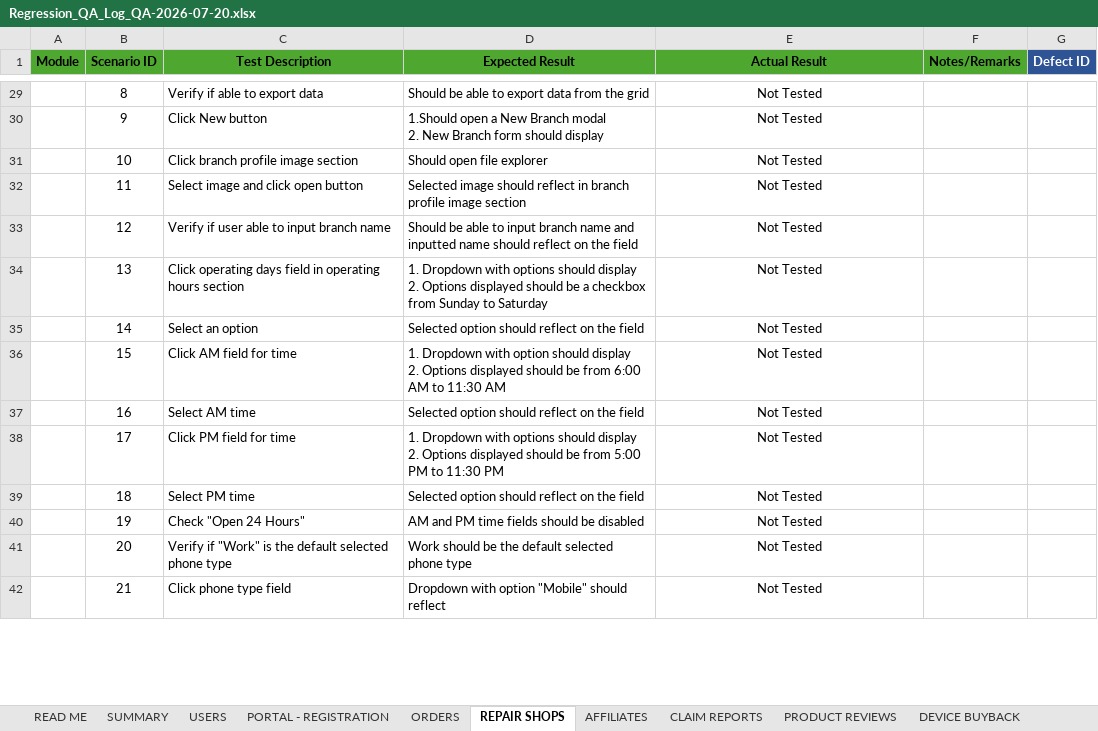
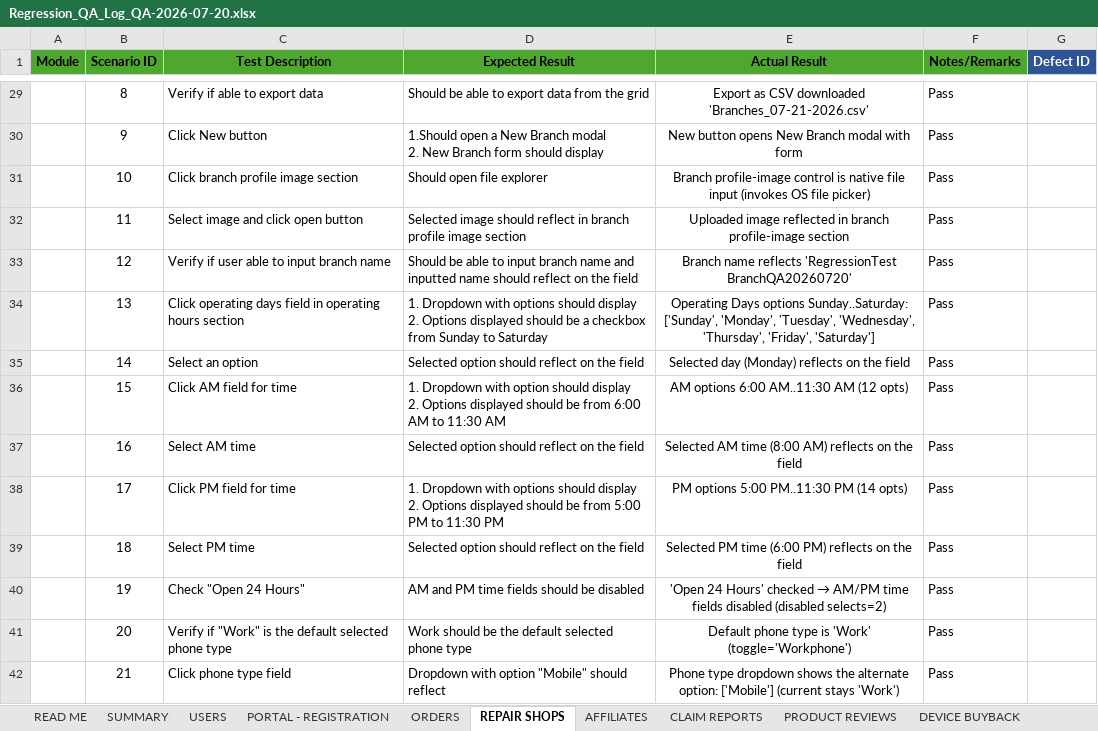
Before and after one commit to DNAMicro/pm-instaprotek, an Excel workbook: Insta-testing/Regression_QA_Log_QA-2026-07-20.xlsx, sheet REPAIR SHOPS, drawn as a sheet; only a part is shown, gaps mark what is left out; values as stored, in another font and other column widths than the file's, no borders; conditional formats not drawn; the diff covers the shown part only; the diff names each change by its address in the sheet, - before the commit and + after, or states it on an @@ line.

```diff
--- a/Insta-testing/Regression_QA_Log_QA-2026-07-20.xlsx (sheet REPAIR SHOPS)
+++ b/Insta-testing/Regression_QA_Log_QA-2026-07-20.xlsx (sheet REPAIR SHOPS)
-E29 (Actual Result): Not Tested
+E29 (Actual Result): Export as CSV downloaded 'Branches_07-21-2026.csv'
-F29:F42 (Notes/Remarks): (empty)
+F29:F42 (Notes/Remarks): Pass
-E30 (Actual Result): Not Tested
+E30 (Actual Result): New button opens New Branch modal with form
-E31 (Actual Result): Not Tested
+E31 (Actual Result): Branch profile-image control is native file input (invokes OS file picker)
-E32 (Actual Result): Not Tested
+E32 (Actual Result): Uploaded image reflected in branch profile-image section
-E33 (Actual Result): Not Tested
+E33 (Actual Result): Branch name reflects 'RegressionTest BranchQA20260720'
-E34 (Actual Result): Not Tested
+E34 (Actual Result): Operating Days options Sunday..Saturday: ['Sunday', 'Monday', 'Tuesday', 'Wednesday', 'Thursday', 'Friday', 'Saturday']
-E35 (Actual Result): Not Tested
+E35 (Actual Result): Selected day (Monday) reflects on the field
-E36 (Actual Result): Not Tested
+E36 (Actual Result): AM options 6:00 AM..11:30 AM (12 opts)
-E37 (Actual Result): Not Tested
+E37 (Actual Result): Selected AM time (8:00 AM) reflects on the field
-E38 (Actual Result): Not Tested
+E38 (Actual Result): PM options 5:00 PM..11:30 PM (14 opts)
-E39 (Actual Result): Not Tested
+E39 (Actual Result): Selected PM time (6:00 PM) reflects on the field
@@ E40 (Actual Result): Not Tested → 'Open 24 Hours' checked → AM/PM time fields disabled (disabled selects=2) @@
-E41 (Actual Result): Not Tested
+E41 (Actual Result): Default phone type is 'Work' (toggle='Workphone')
-E42 (Actual Result): Not Tested
+E42 (Actual Result): Phone type dropdown shows the alternate option: ['Mobile'] (current stays 'Work')
```
Also changed, not shown: 86 edited cells elsewhere in this sheet, 38 other files.
